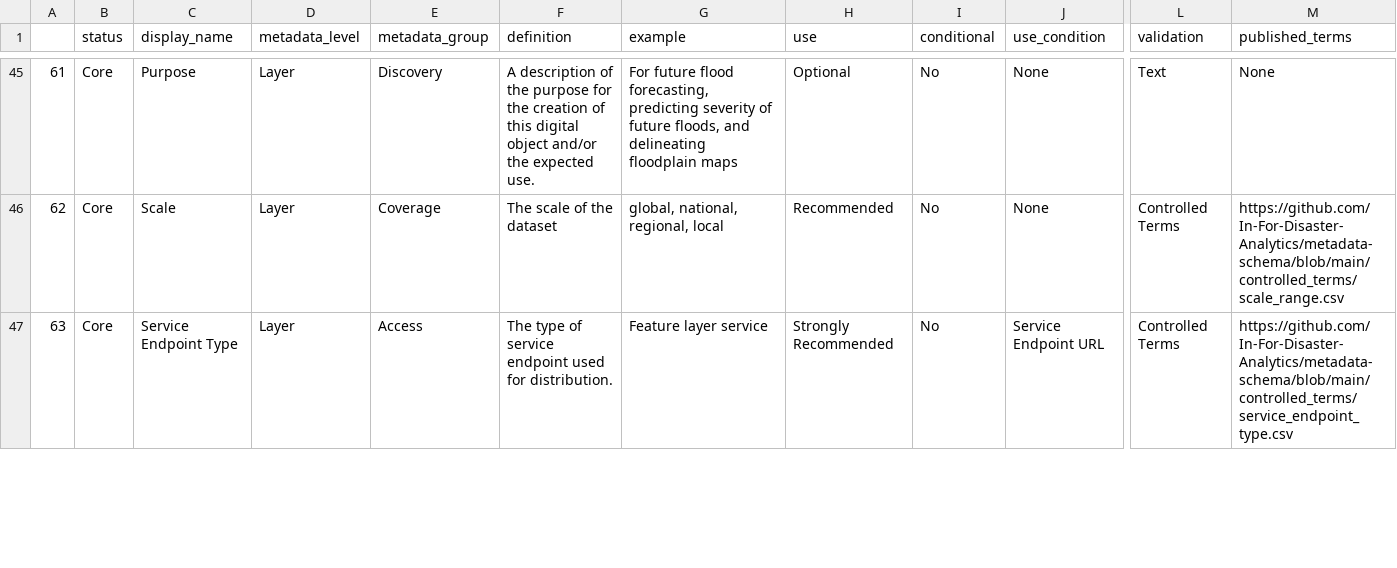
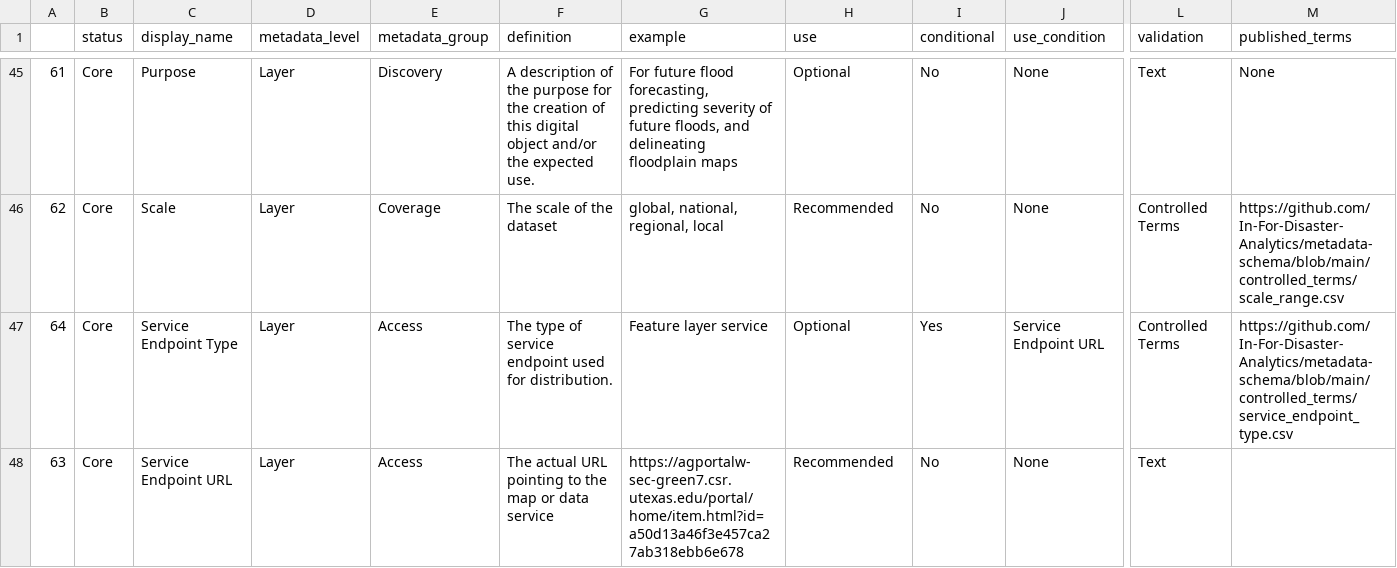
Before and after one commit to In-For-Disaster-Analytics/metadata-schema, a CSV file: fields_by_level/layer_metadata_fields.csv, drawn as a sheet; only a part is shown, gaps mark what is left out; addresses are those after the commit; rows hold the shown columns only; the diff covers the shown part only; the diff names each change by its address in the sheet, - before the commit and + after, or states it on an @@ line.

```diff
--- a/fields_by_level/layer_metadata_fields.csv
+++ b/fields_by_level/layer_metadata_fields.csv
+row 47: 64 | Core | Service Endpoint Type | Layer | Access | The type of service endpoint used for distribution. | Feature layer service | Optional | Yes | Service Endpoint URL | Controlled Terms | https://github.com/In-For-Disaster-Analytics/metadata-schema/blob/main/controlled_terms/service_endpoint_type.csv
-C48 (display_name): Service Endpoint Type
+C48 (display_name): Service Endpoint URL
-F48 (definition): The type of service endpoint used for distribution.
+F48 (definition): The actual URL pointing to the map or data service
-G48 (example): Feature layer service
+G48 (example): https://agportalw-sec-green7.csr.utexas.edu/portal/home/item.html?id=a50d13a46f3e457ca27ab318ebb6e678
-H48 (use): Strongly Recommended
+H48 (use): Recommended
-J48 (use_condition): Service Endpoint URL
+J48 (use_condition): None
-L48 (validation): Controlled Terms
+L48 (validation): Text
-M48 (published_terms): https://github.com/In-For-Disaster-Analytics/metadata-schema/blob/main/controlled_terms/service_endpoint_type.csv
+M48 (published_terms): (empty)
```
Also changed, not shown: 1 added row, 1 removed row and 68 edited cells elsewhere in this file, fields_by_level/artifact_metadata_fields.csv, fields_by_level/collection_metadata_fields.csv, 3 other files.
